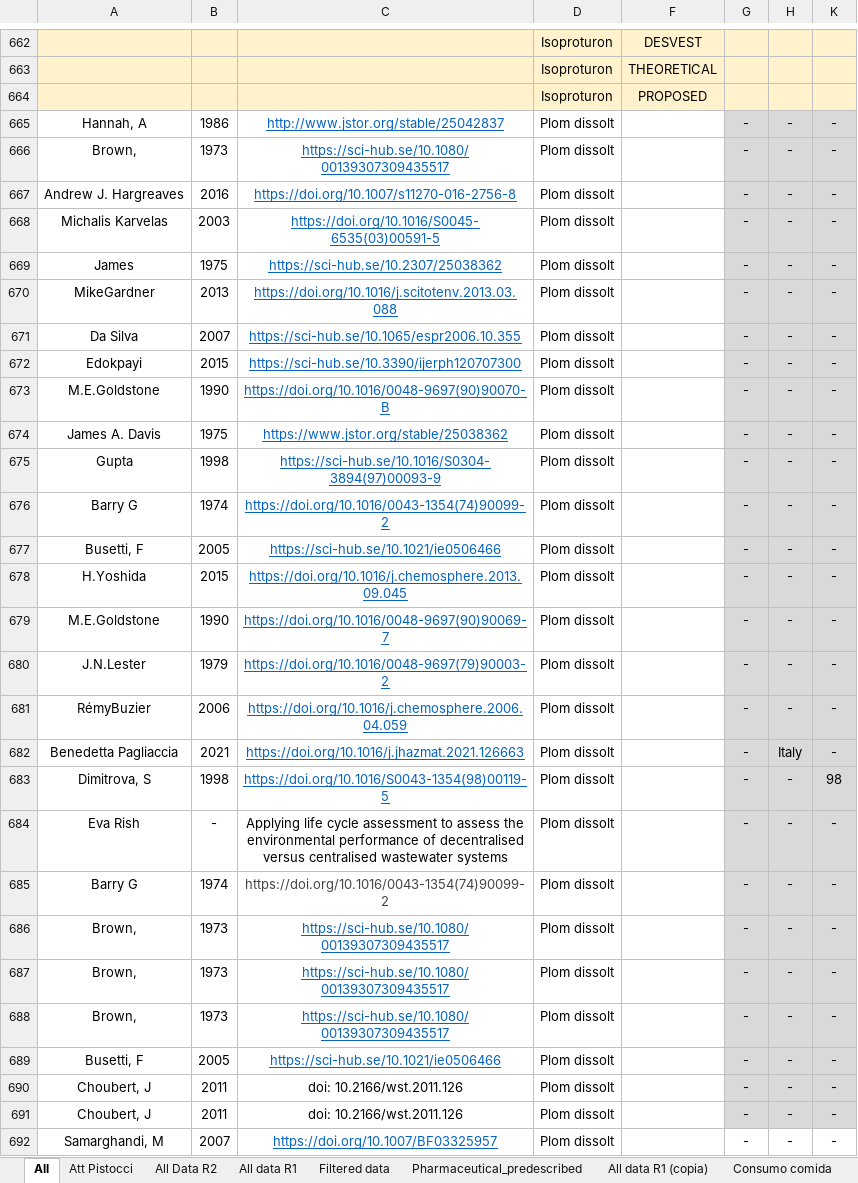
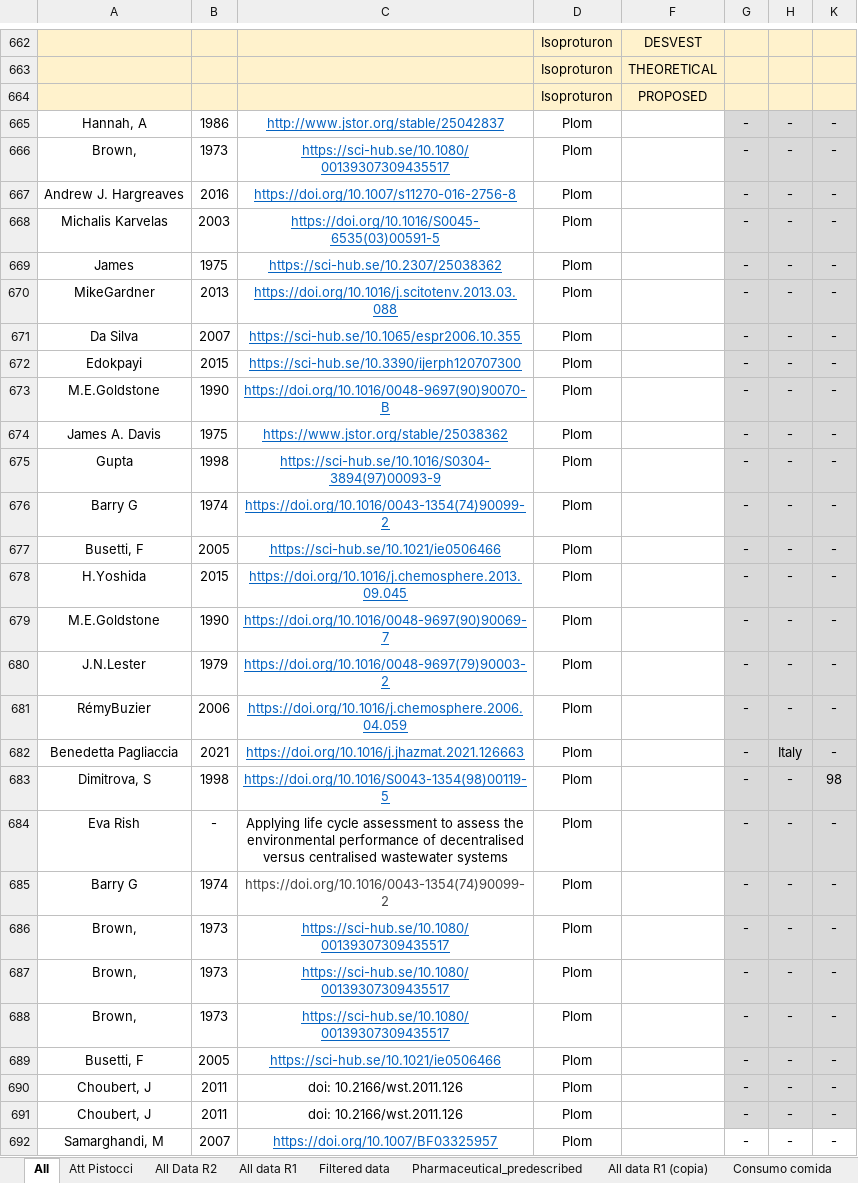
Before and after one commit to icra/traca, an Excel workbook: inputs compound generator/inputs/Review.xlsx, sheet All, drawn as a sheet; only a part is shown, gaps mark what is left out; values as stored, in another font and other column widths than the file's, no borders; the diff covers the shown part only; the diff names each change by its address in the sheet, - before the commit and + after, or states it on an @@ line.

```diff
--- a/inputs compound generator/inputs/Review.xlsx (sheet All)
+++ b/inputs compound generator/inputs/Review.xlsx (sheet All)
-D665:D692: Plom dissolt
+D665:D692: Plom
```
Also changed, not shown: 378 edited cells elsewhere in this sheet, inputs compound generator/inputs/atenuacions_generacions.xlsx, inputs compound generator/inputs/excel_scenario.xlsx, 16 other files.
